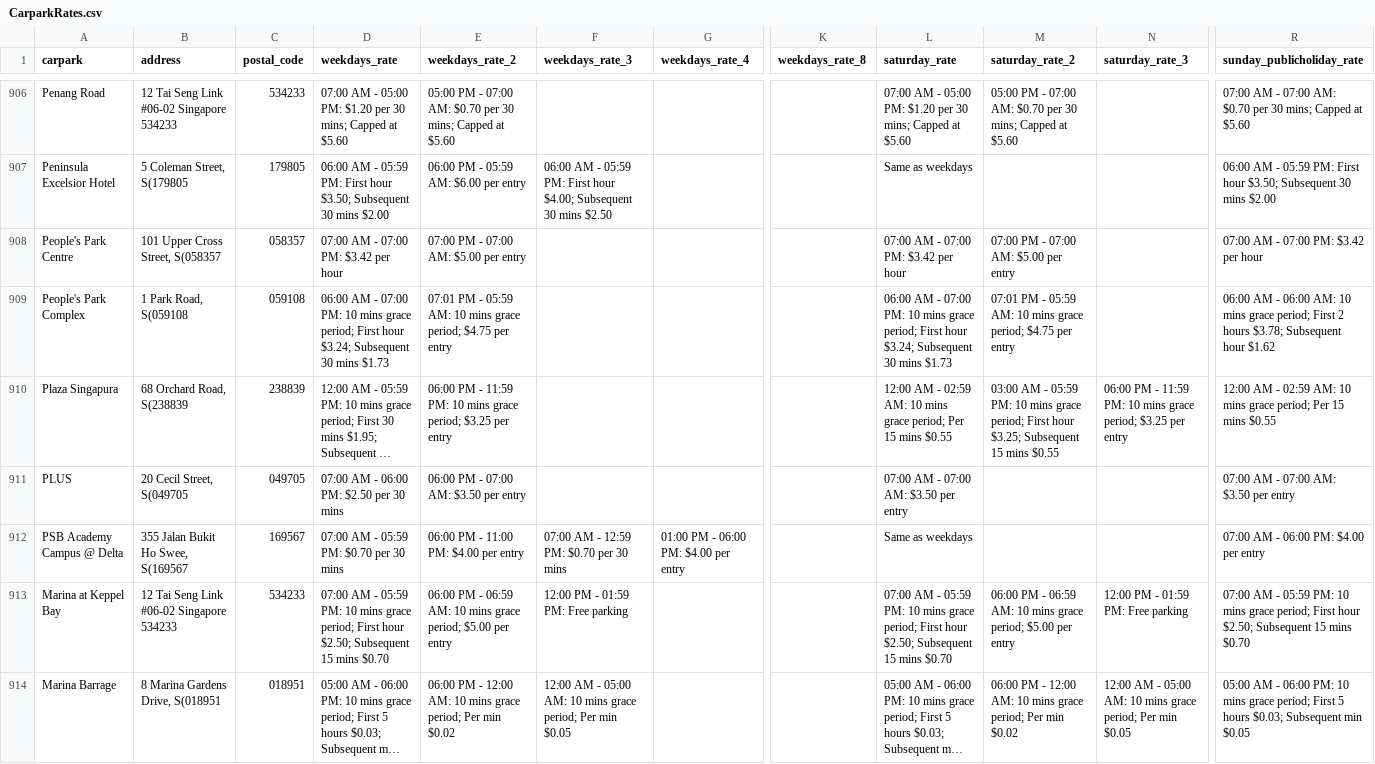
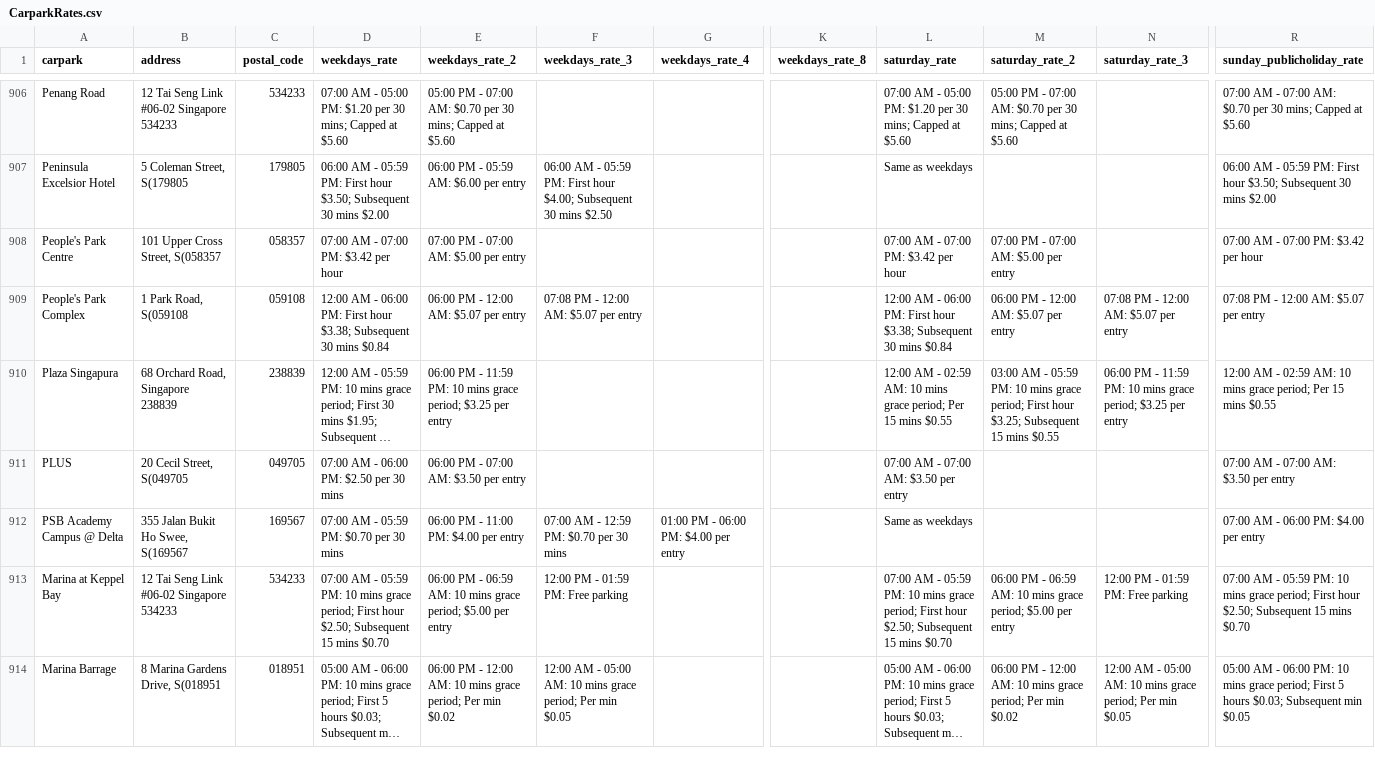
Before and after one commit to LazyKid923/ParkLah, a CSV file: parking_rates/CarparkRates.csv, drawn as a sheet; only a part is shown, gaps mark what is left out; long unchanged cells end in …; the diff covers the shown part only; the diff names each change by its address in the sheet, - before the commit and + after, or states it on an @@ line.

```diff
--- a/parking_rates/CarparkRates.csv
+++ b/parking_rates/CarparkRates.csv
-D909 (weekdays_rate): 06:00 AM - 07:00 PM: 10 mins grace period; First hour $3.24; Subsequent 30 mins $1.73
+D909 (weekdays_rate): 12:00 AM - 06:00 PM: First hour $3.38; Subsequent 30 mins $0.84
-E909 (weekdays_rate_2): 07:01 PM - 05:59 AM: 10 mins grace period; $4.75 per entry
+E909 (weekdays_rate_2): 06:00 PM - 12:00 AM: $5.07 per entry
-F909 (weekdays_rate_3): (empty)
+F909 (weekdays_rate_3): 07:08 PM - 12:00 AM: $5.07 per entry
-L909 (saturday_rate): 06:00 AM - 07:00 PM: 10 mins grace period; First hour $3.24; Subsequent 30 mins $1.73
+L909 (saturday_rate): 12:00 AM - 06:00 PM: First hour $3.38; Subsequent 30 mins $0.84
-M909 (saturday_rate_2): 07:01 PM - 05:59 AM: 10 mins grace period; $4.75 per entry
+M909 (saturday_rate_2): 06:00 PM - 12:00 AM: $5.07 per entry
-N909 (saturday_rate_3): (empty)
+N909 (saturday_rate_3): 07:08 PM - 12:00 AM: $5.07 per entry
-R909 (sunday_publicholiday_rate): 06:00 AM - 06:00 AM: 10 mins grace period; First 2 hours $3.78; Subsequent hour $1.62
+R909 (sunday_publicholiday_rate): 07:08 PM - 12:00 AM: $5.07 per entry
-B910 (address): 68 Orchard Road, S(238839
+B910 (address): 68 Orchard Road, Singapore 238839
```
Also changed, not shown: 1 added row and 129 edited cells elsewhere in this file.
